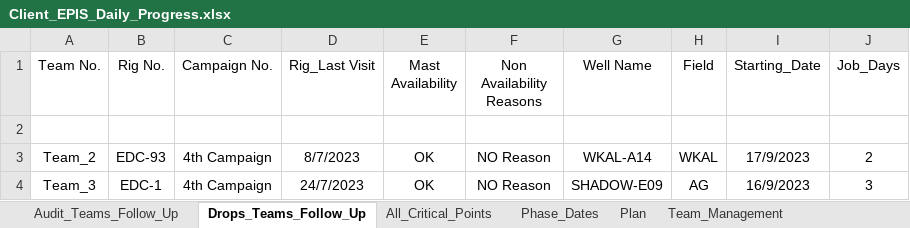
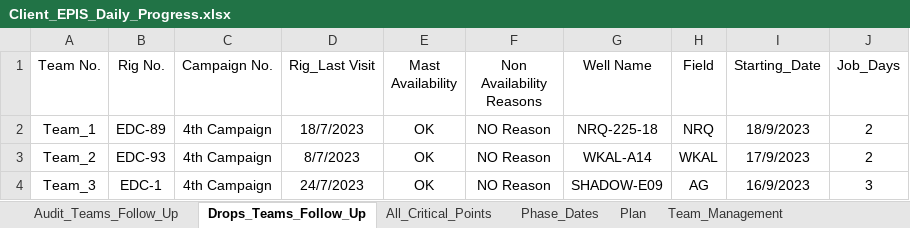
Before and after one commit to EPIS2023/KPC_EPIS_Follow_Up, an Excel workbook: Client_EPIS_Daily_Progress.xlsx, sheet Drops_Teams_Follow_Up, drawn as a sheet; values as stored, in another font and other column widths than the file's, no borders; the diff names each change by its address in the sheet, - before the commit and + after, or states it on an @@ line.

Commit message:
Add files via upload

```diff
--- a/Client_EPIS_Daily_Progress.xlsx (sheet Drops_Teams_Follow_Up)
+++ b/Client_EPIS_Daily_Progress.xlsx (sheet Drops_Teams_Follow_Up)
-row 2: (empty)
+row 2: Team_1 | EDC-89 | 4th Campaign | 18/7/2023 | OK | NO Reason | NRQ-225-18 | NRQ | 18/9/2023 | 2
```
